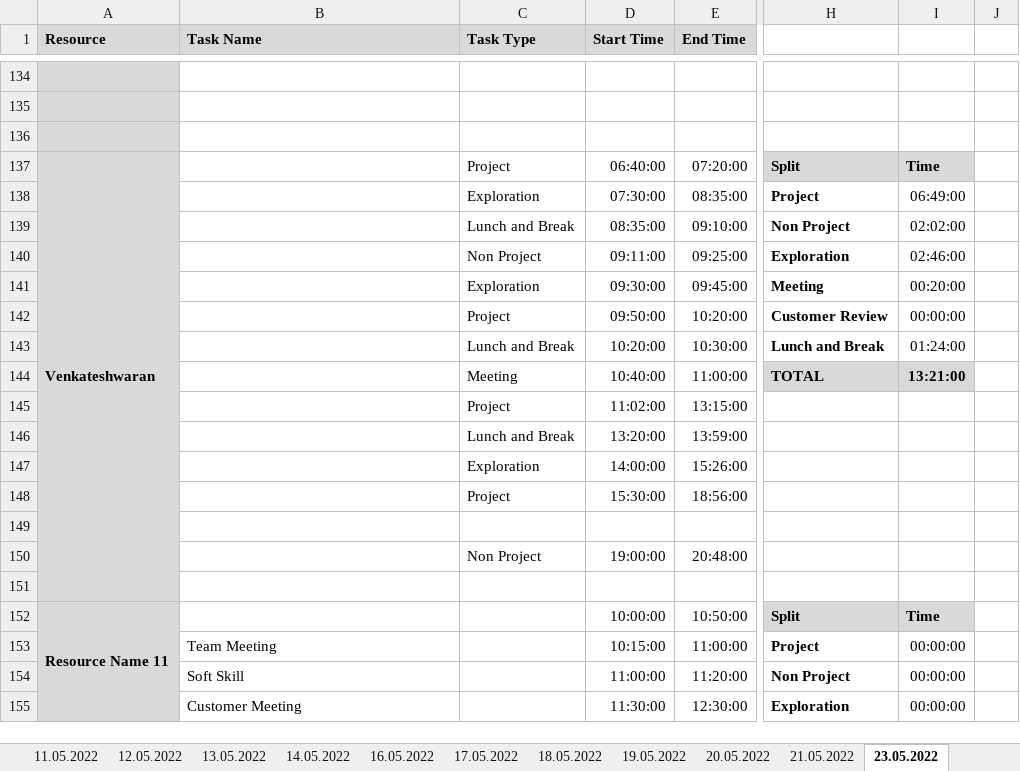
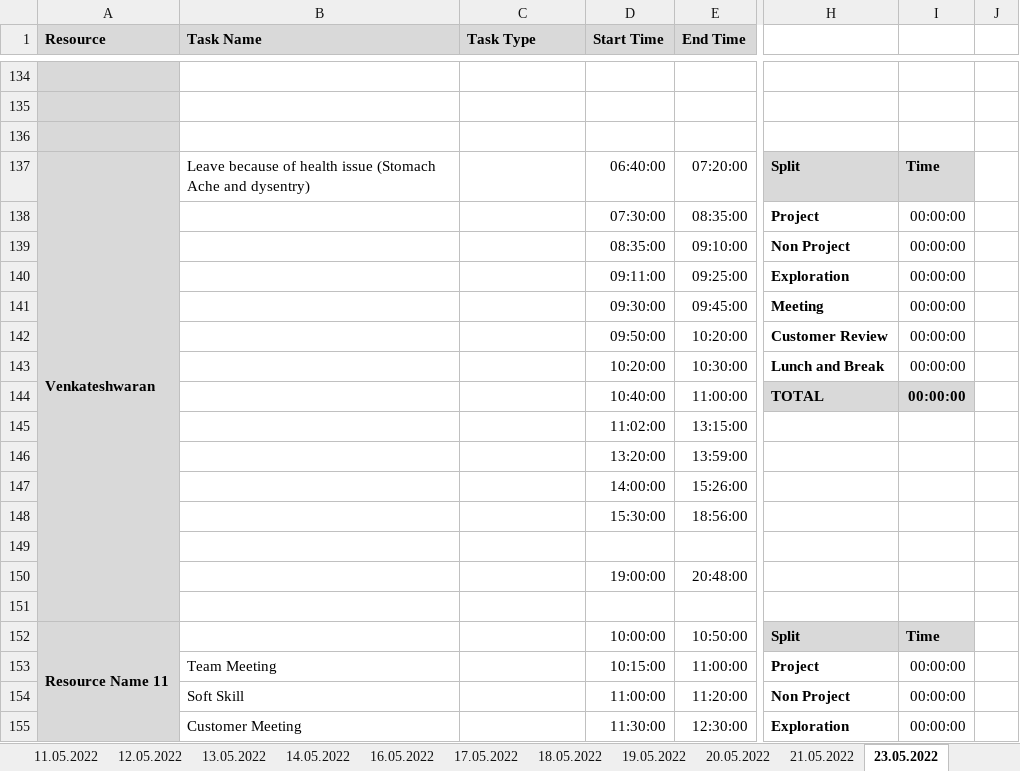
Before and after one commit to arvi9/ASPNet-WebAPI-Anngular-Project, an Excel workbook: Aurora/Process/PTW-Timesheet.xlsx, sheet 23.05.2022, drawn as a sheet; only a part is shown, gaps mark what is left out; values as stored, in another font and other column widths than the file's, no borders; conditional formats not drawn; the diff names each change by its address in the sheet, - before the commit and + after, or states it on an @@ line.

```diff
--- a/Aurora/Process/PTW-Timesheet.xlsx (sheet 23.05.2022)
+++ b/Aurora/Process/PTW-Timesheet.xlsx (sheet 23.05.2022)
-B137 (Task Name): (empty)
+B137 (Task Name): Leave because of health issue (Stomach Ache and dysentry)
-C137 (Task Type): Project
+C137 (Task Type): (empty)
-C138 (Task Type): Exploration
+C138 (Task Type): (empty)
-I138: 06:49:00
+I138: 00:00:00
-C139 (Task Type): Lunch and Break
+C139 (Task Type): (empty)
-I139: 02:02:00
+I139: 00:00:00
-C140 (Task Type): Non Project
+C140 (Task Type): (empty)
-I140: 02:46:00
+I140: 00:00:00
-C141 (Task Type): Exploration
+C141 (Task Type): (empty)
-I141: 00:20:00
+I141: 00:00:00
-C142 (Task Type): Project
+C142 (Task Type): (empty)
-C143 (Task Type): Lunch and Break
+C143 (Task Type): (empty)
-I143: 01:24:00
+I143: 00:00:00
-C144 (Task Type): Meeting
+C144 (Task Type): (empty)
-I144: 13:21:00
+I144: 00:00:00
-C145 (Task Type): Project
+C145 (Task Type): (empty)
-C146 (Task Type): Lunch and Break
+C146 (Task Type): (empty)
-C147 (Task Type): Exploration
+C147 (Task Type): (empty)
-C148 (Task Type): Project
+C148 (Task Type): (empty)
-C150 (Task Type): Non Project
+C150 (Task Type): (empty)
```
Also changed, not shown: sheet 25.05.2022, sheet 24.05.2022, sheet 21.05.2022.
